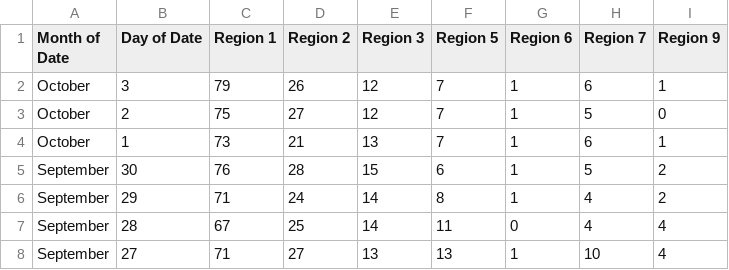
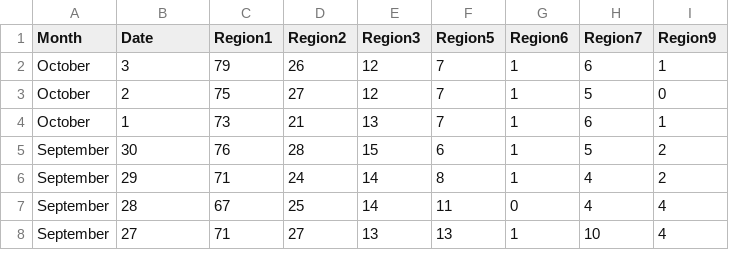
Before and after one commit to mcooper/fires-covid, a CSV file: data/Hospitalization by Region OR.csv, drawn as a sheet; only a part is shown; the diff names each change by its address in the sheet, - before the commit and + after, or states it on an @@ line.

Commit message:
new data with hospitalizations and updated pm data

```diff
--- a/data/Hospitalization by Region OR.csv
+++ b/data/Hospitalization by Region OR.csv
-A1: Month of Date
+A1: Month
-B1: Day of Date
+B1: Date
-C1: Region 1
+C1: Region1
-D1: Region 2
+D1: Region2
-E1: Region 3
+E1: Region3
-F1: Region 5
+F1: Region5
-G1: Region 6
+G1: Region6
-H1: Region 7
+H1: Region7
-I1: Region 9
+I1: Region9
```
Also changed, not shown: 8 other files.
